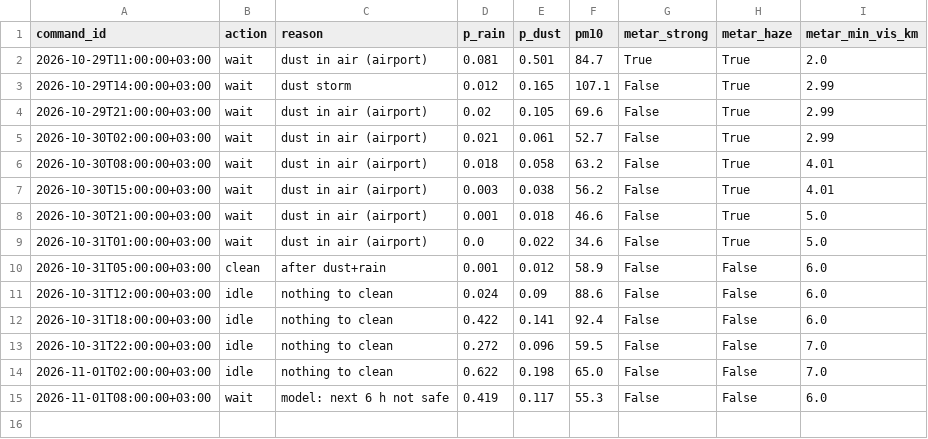
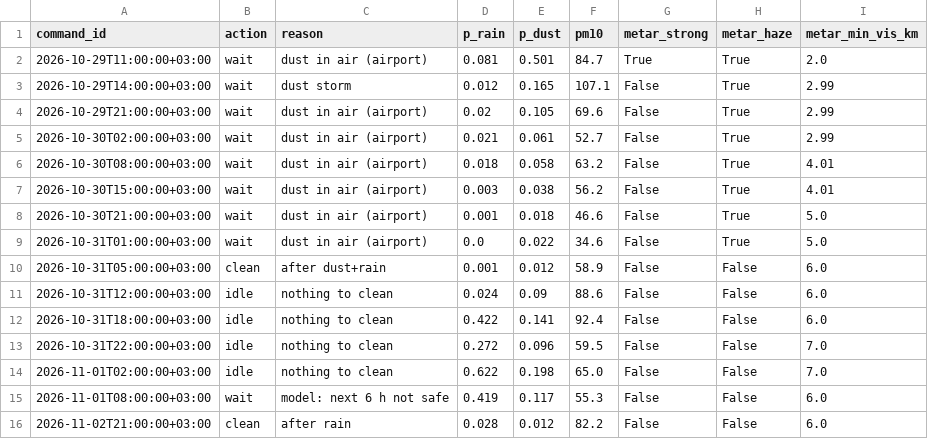
Before and after one commit to abdalhafadle-source/AI_Weather_Project, a CSV file: output/decision_log.csv, drawn as a sheet.

```diff
--- a/output/decision_log.csv
+++ b/output/decision_log.csv
@@ -15 +15,2 @@ command_id,action,reason,p_rain,p_dust,pm10,metar_strong,metar_haze,metar_min_vi
 2026-11-01T08:00:00+03:00,wait,model: next 6 h not safe,0.419,0.117,55.3,False,False,6.0
+2026-11-02T21:00:00+03:00,clean,after rain,0.028,0.012,82.2,False,False,6.0
```
Also changed, not shown: 7 other files.
